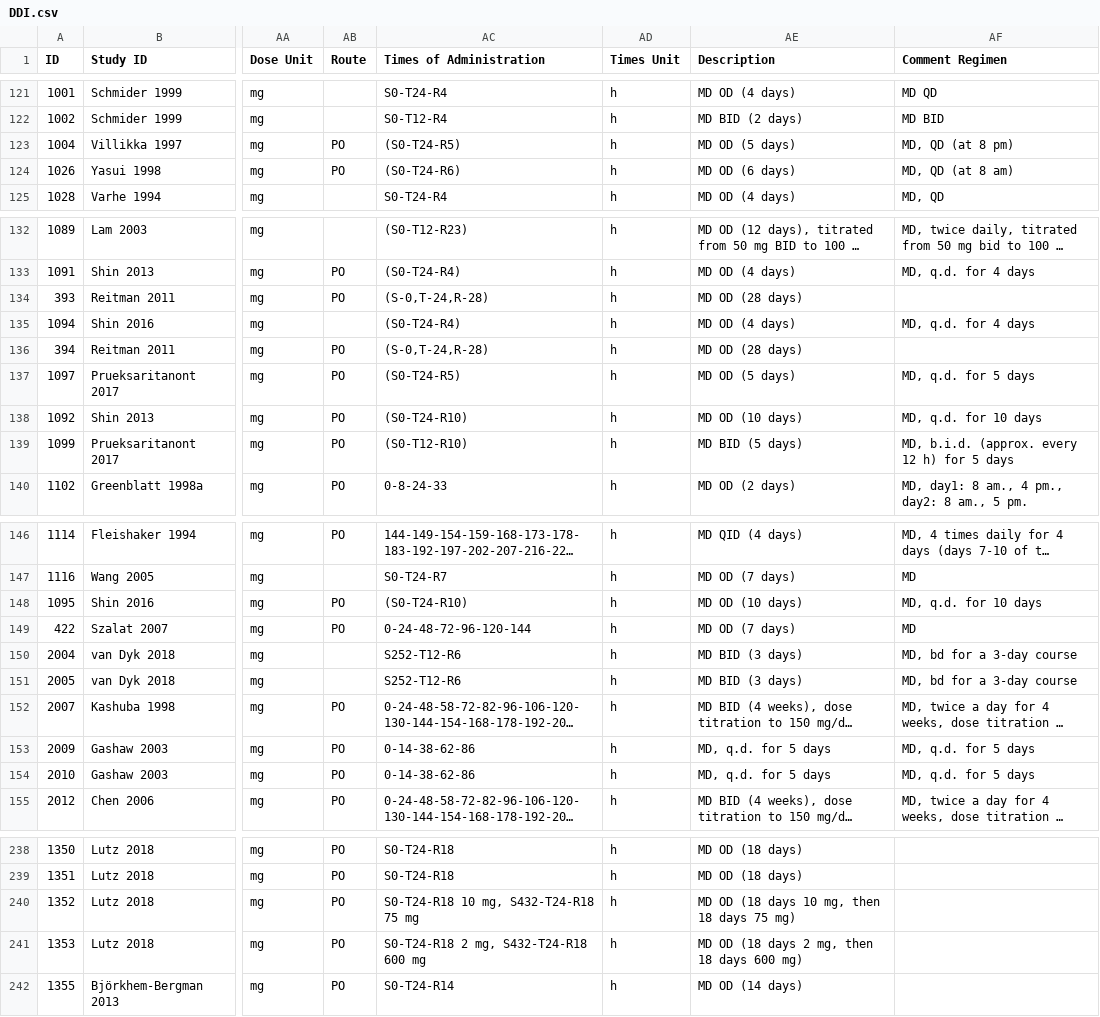
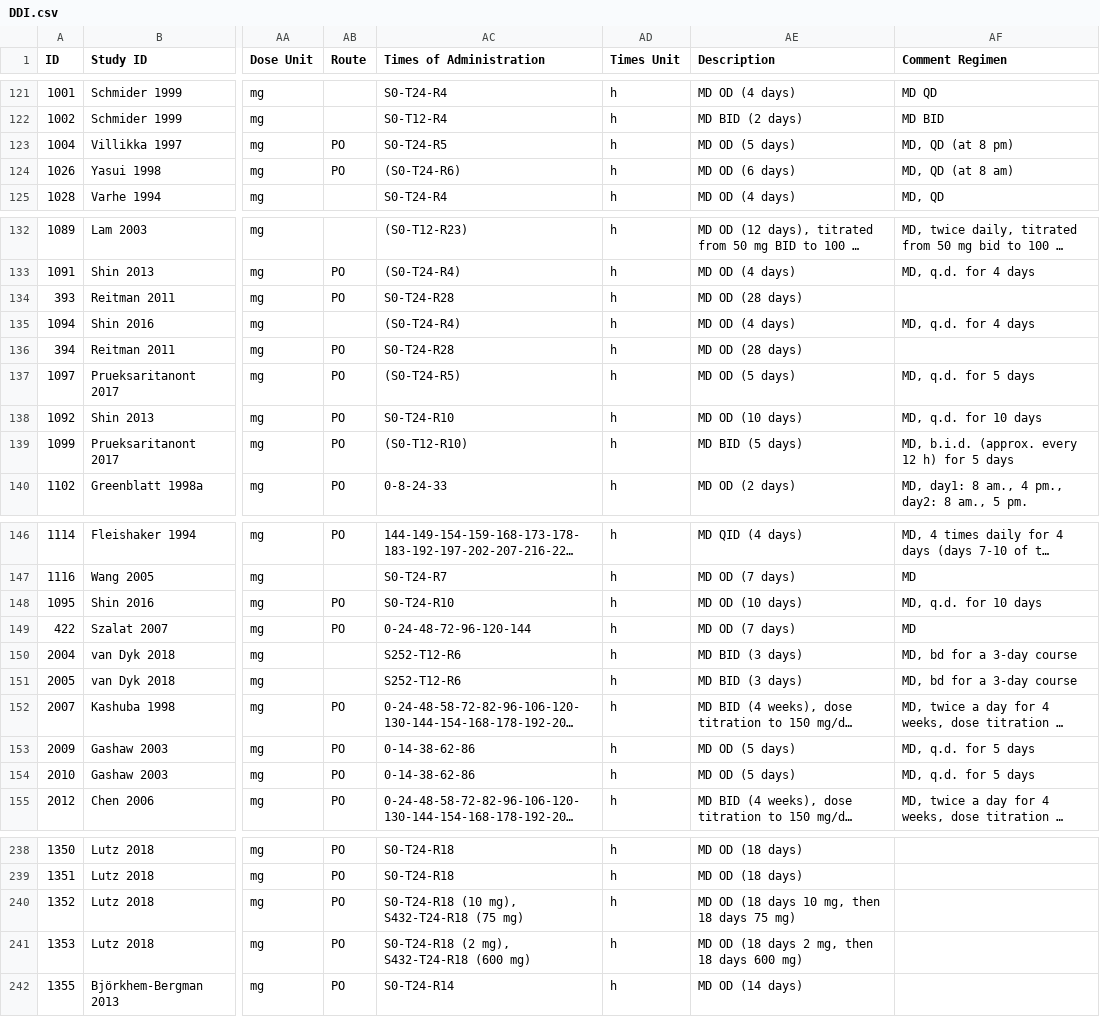
Before and after one commit to nina-nauwelaerts/Database-for-observed-data, a CSV file: DDI.csv, drawn as a sheet; only a part is shown, gaps mark what is left out; long unchanged cells end in …; the diff covers the shown part only; the diff names each change by its address in the sheet, - before the commit and + after, or states it on an @@ line.

Commit message:
fix administration time code according to DISL for RIF DDI studies

```diff
--- a/DDI.csv
+++ b/DDI.csv
-AC123 (Times of Administration): (S0-T24-R5)
+AC123 (Times of Administration): S0-T24-R5
-AC134 (Times of Administration): (S-0,T-24,R-28)
+AC134 (Times of Administration): S0-T24-R28
-AC136 (Times of Administration): (S-0,T-24,R-28)
+AC136 (Times of Administration): S0-T24-R28
-AC138 (Times of Administration): (S0-T24-R10)
+AC138 (Times of Administration): S0-T24-R10
-AC148 (Times of Administration): (S0-T24-R10)
+AC148 (Times of Administration): S0-T24-R10
-AE153:AE154 (Description): MD, q.d. for 5 days
+AE153:AE154 (Description): MD OD (5 days)
-AC240 (Times of Administration): S0-T24-R18 10 mg, S432-T24-R18 75 mg
+AC240 (Times of Administration): S0-T24-R18 (10 mg), S432-T24-R18 (75 mg)
-AC241 (Times of Administration): S0-T24-R18 2 mg, S432-T24-R18 600 mg
+AC241 (Times of Administration): S0-T24-R18 (2 mg), S432-T24-R18 (600 mg)
```
Also changed, not shown: 12 edited cells elsewhere in this file, 2 other files.
